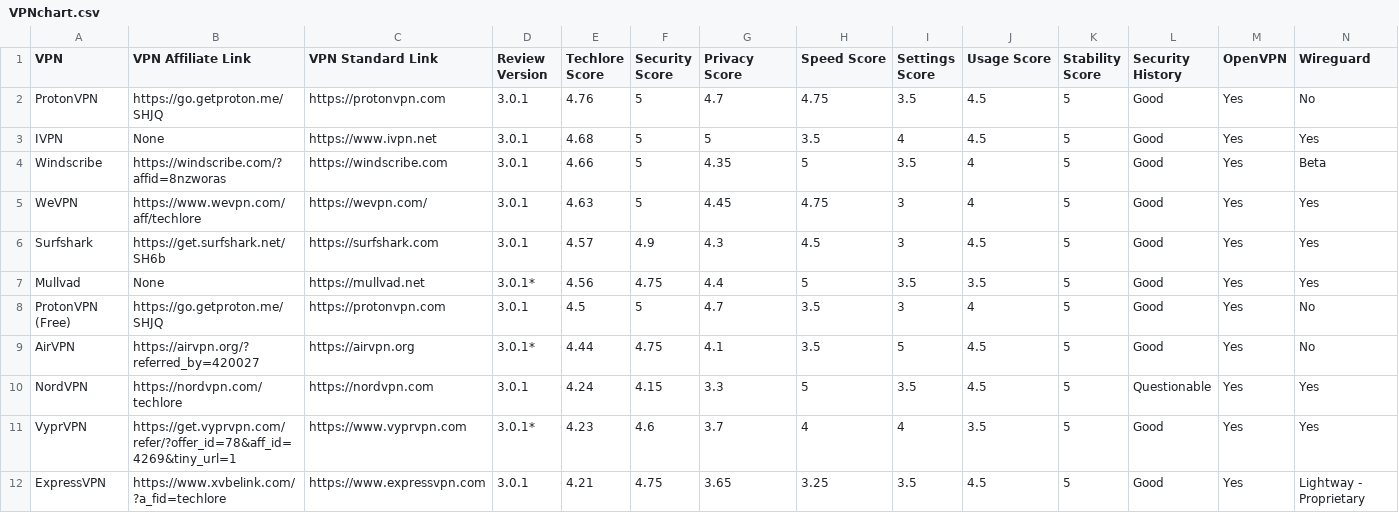
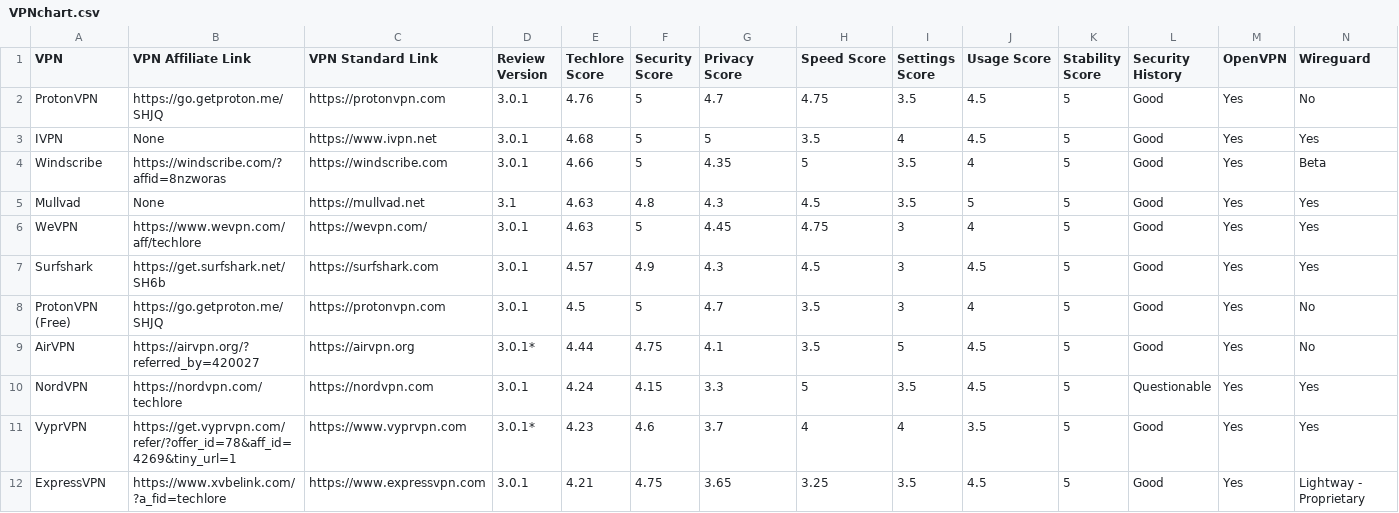
Before and after one commit to techlore/VPN-reviews, a CSV file: VPNchart.csv, drawn as a sheet; only a part is shown; removed rows and columns are numbered as before the commit, all else as after; rows hold the shown columns only; the diff names each change by its address in the sheet, - before the commit and + after, or states it on an @@ line.

Commit message:
2021 Mullvad Review Update

```diff
--- a/VPNchart.csv
+++ b/VPNchart.csv
+row 5: Mullvad | None | https://mullvad.net | 3.1 | 4.63 | 4.8 | 4.3 | 4.5 | 3.5 | 5 | 5 | Good | Yes | Yes
-row 7: Mullvad | None | https://mullvad.net | 3.0.1* | 4.56 | 4.75 | 4.4 | 5 | 3.5 | 3.5 | 5 | Good | Yes | Yes
```
